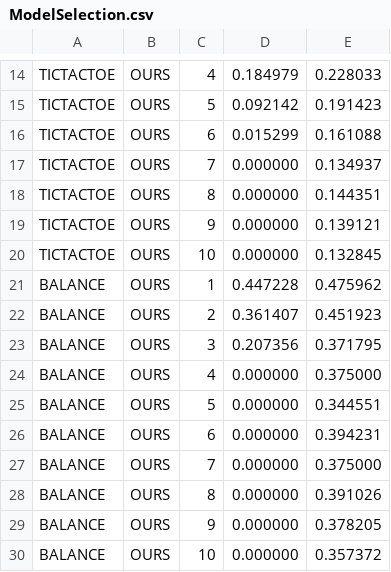
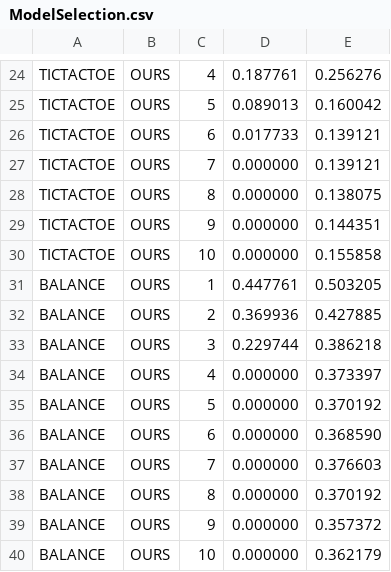
Before and after one commit to aszecsei/ai-final-project, a CSV file: output/ModelSelection.csv, drawn as a sheet; only a part is shown, gaps mark what is left out; addresses are those after the commit; the diff covers the shown part only; the diff names each change by its address in the sheet, - before the commit and + after, or states it on an @@ line.

```diff
--- a/output/ModelSelection.csv
+++ b/output/ModelSelection.csv
-D24: 0.184979
+D24: 0.187761
-E24: 0.228033
+E24: 0.256276
-D25: 0.092142
+D25: 0.089013
-E25: 0.191423
+E25: 0.160042
-D26: 0.015299
+D26: 0.017733
-E26: 0.161088
+E26: 0.139121
-E27: 0.134937
+E27: 0.139121
-E28: 0.144351
+E28: 0.138075
-E29: 0.139121
+E29: 0.144351
-E30: 0.132845
+E30: 0.155858
-D31: 0.447228
+D31: 0.447761
-E31: 0.475962
+E31: 0.503205
-D32: 0.361407
+D32: 0.369936
-E32: 0.451923
+E32: 0.427885
-D33: 0.207356
+D33: 0.229744
-E33: 0.371795
+E33: 0.386218
-E34: 0.375000
+E34: 0.373397
-E35: 0.344551
+E35: 0.370192
-E36: 0.394231
+E36: 0.368590
-E37: 0.375000
+E37: 0.376603
-E38: 0.391026
+E38: 0.370192
-E39: 0.378205
+E39: 0.357372
-E40: 0.357372
+E40: 0.362179
```
Also changed, not shown: 10 added rows and 21 edited cells elsewhere in this file, 9 other files.
